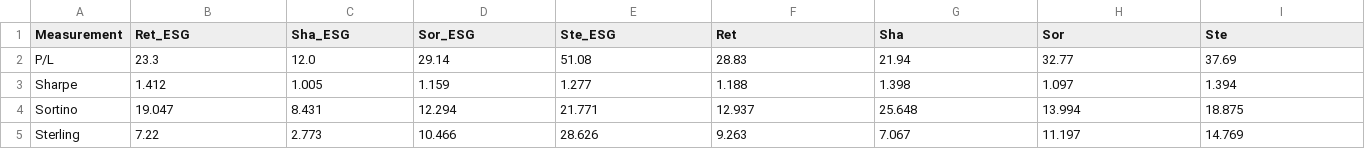
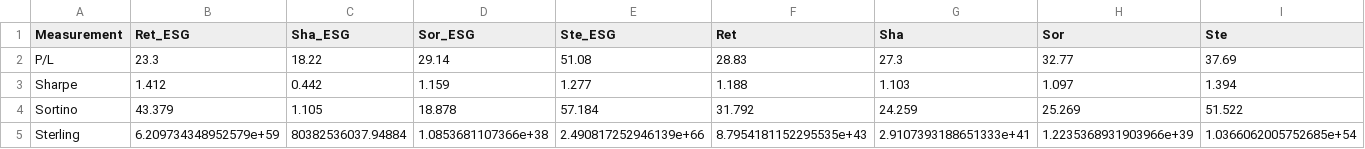
Before and after one commit to DataJakob/BBAN5000-Master-Thesis, a CSV file: Results/financial_table.csv, drawn as a sheet.

Commit message:
new tables

```diff
--- a/Results/financial_table.csv
+++ b/Results/financial_table.csv
@@ -1,5 +1,5 @@
 Measurement,Ret_ESG,Sha_ESG,Sor_ESG,Ste_ESG,Ret,Sha,Sor,Ste
-P/L,23.3,12.0,29.14,51.08,28.83,21.94,32.77,37.69
-Sharpe,1.412,1.005,1.159,1.277,1.188,1.398,1.097,1.394
-Sortino,19.047,8.431,12.294,21.771,12.937,25.648,13.994,18.875
-Sterling,7.22,2.773,10.466,28.626,9.263,7.067,11.197,14.769
+P/L,23.3,18.22,29.14,51.08,28.83,27.3,32.77,37.69
+Sharpe,1.412,0.442,1.159,1.277,1.188,1.103,1.097,1.394
+Sortino,43.379,1.105,18.878,57.184,31.792,24.259,25.269,51.522
+Sterling,6.209734348952579e+59,80382536037.94884,1.0853681107366e+38,2.490817252946139e+66,8.7954181152295535e+43,2.9107393188651333e+41,1.2235368931903966e+39,1.0366062005752685e+54
```
Also changed, not shown: Results/esg_table.csv.
